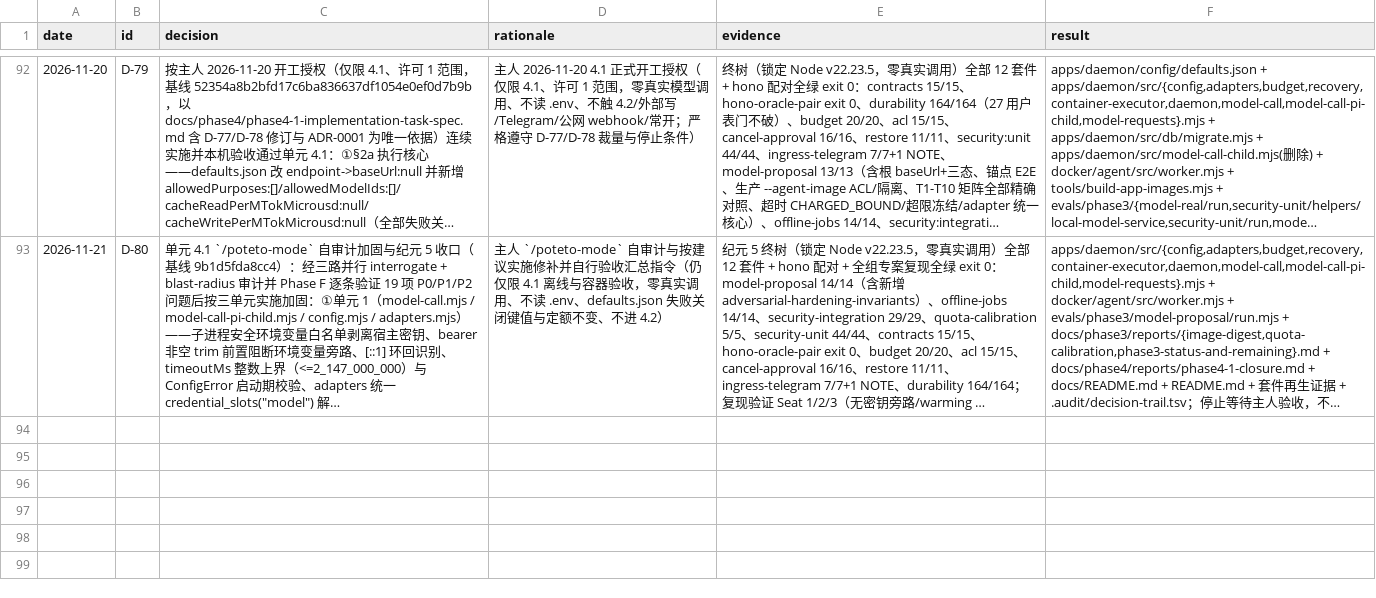
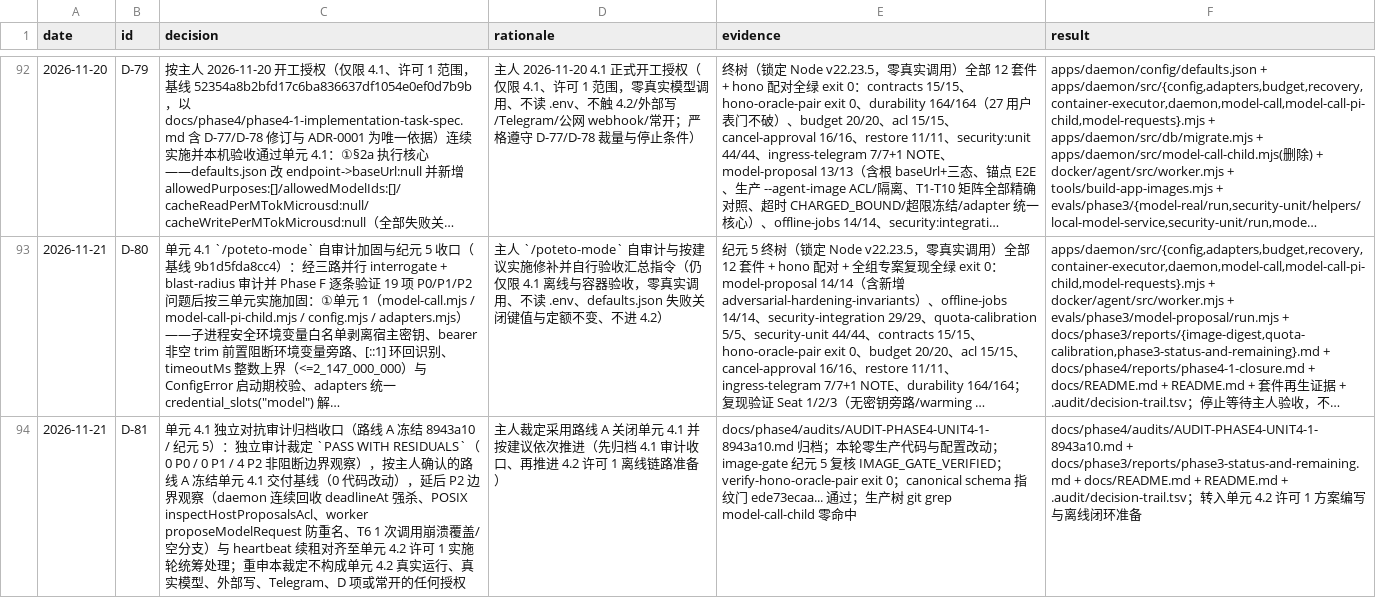
Before and after one commit to NorthAdb/AegisPi, a TSV file: .audit/decision-trail.tsv, drawn as a sheet; only a part is shown, gaps mark what is left out; long unchanged cells end in …; the diff names each change by its address in the sheet, - before the commit and + after, or states it on an @@ line.

Commit message:
docs(phase4.1): archive independent adversarial audit (PASS WITH RESIDUALS, Route A freeze at 8943a10)

```diff
--- a/.audit/decision-trail.tsv
+++ b/.audit/decision-trail.tsv
+row 94: 2026-11-21 | D-81 | 单元 4.1 独立对抗审计归档收口（路线 A 冻结 8943a10 / 纪元 5）：独立审计裁定 `PASS WITH RESIDUALS`（0 P0 / 0 P1 / 4 P2 非阻断边界观察），按主人确认的路线 A 冻结单元 4.1 交付基线（0 代码改动），延后 P2 边界观察（daemon 连续回收 deadlineAt 强杀、POSIX inspectHostProposalsAcl、worker proposeModelRequest 防重名、T6 1 次调用崩溃覆盖/空分支）与 heartbeat 续租对齐至单元 4.2 许可 1 实施轮统筹处理；重申本裁定不构成单元 4.2 真实运行、真实模型、外部写、Telegram、D 项或常开的任何授权 | 主人裁定采用路线 A 关闭单元 4.1 并按建议依次推进（先归档 4.1 审计收口、再推进 4.2 许可 1 离线链路准备） | docs/phase4/audits/AUDIT-PHASE4-UNIT4-1-8943a10.md 归档；本轮零生产代码与配置改动；image-gate 纪元 5 复核 IMAGE_GATE_VERIFIED；verify-hono-oracle-pair exit 0；canonical schema 指纹门 ede73ecaa... 通过；生产树 git grep model-call-child 零命中 | docs/phase4/audits/AUDIT-PHASE4-UNIT4-1-8943a10.md + docs/phase3/reports/phase3-status-and-remaining.md + docs/README.md + README.md + .audit/decision-trail.tsv；转入单元 4.2 许可 1 方案编写与离线闭环准备
```
Also changed, not shown: 4 other files.
